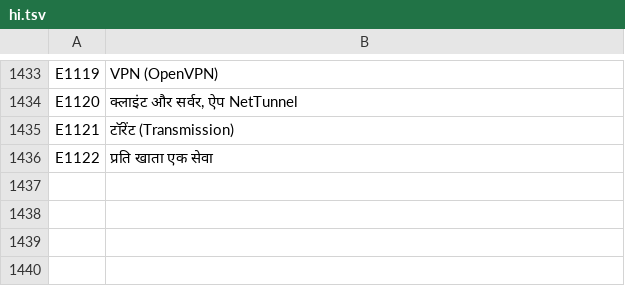
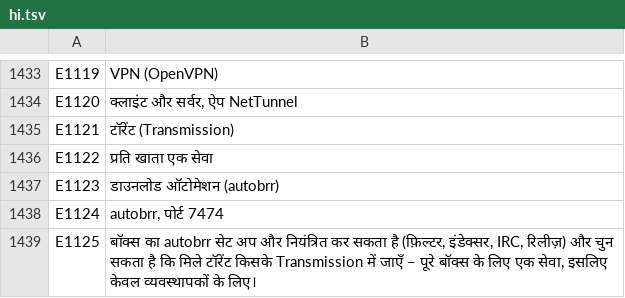
Before and after one commit to UniqueDroid/ShareOS, a TSV file: tools/i18n/hi.tsv, drawn as a sheet; only a part is shown, gaps mark what is left out; the diff names each change by its address in the sheet, - before the commit and + after, or states it on an @@ line.

```diff
--- a/tools/i18n/hi.tsv
+++ b/tools/i18n/hi.tsv
+row 1437: E1123 | डाउनलोड ऑटोमेशन (autobrr)
+row 1438: E1124 | autobrr, पोर्ट 7474
+row 1439: E1125 | बॉक्स का autobrr सेट अप और नियंत्रित कर सकता है (फ़िल्टर, इंडेक्सर, IRC, रिलीज़) और चुन सकता है कि मिले टॉरेंट किसके Transmission में जाएँ – पूरे बॉक्स के लिए एक सेवा, इसलिए केवल व्यवस्थापकों के लिए।
```
Also changed, not shown: tools/i18n/ar.tsv, tools/i18n/bn.tsv, 40 other files.
